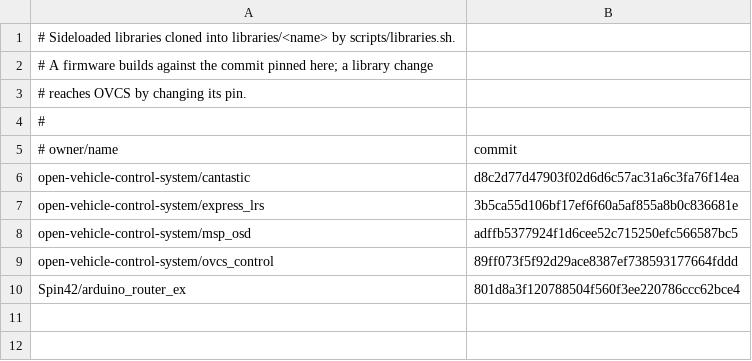
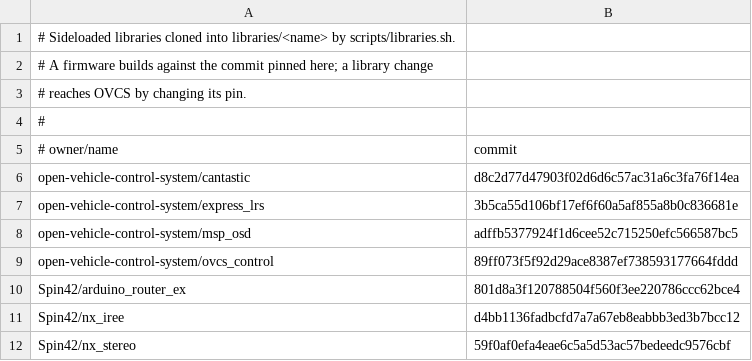
Before and after one commit to open-vehicle-control-system/ovcs, a TSV file: scripts/libraries.tsv, drawn as a sheet.

Commit message:
Sideload nx_stereo and nx_iree into libraries/
Both are pinned in scripts/libraries.tsv, cloned by mise run libraries
and used through path dependencies, as the other sideloaded libraries
are. A change to either is tried by editing its clone and building, and
reaches OVCS through its pin, rather than a branch in every mix.lock.

```diff
--- a/scripts/libraries.tsv
+++ b/scripts/libraries.tsv
@@ -10 +10,3 @@ open-vehicle-control-system/ovcs_control	89ff073f5f92d29ace8387ef738593177664fdd
 Spin42/arduino_router_ex	801d8a3f120788504f560f3ee220786ccc62bce4
+Spin42/nx_iree	d4bb1136fadbcfd7a7a67eb8eabbb3ed3b7bcc12
+Spin42/nx_stereo	59f0af0efa4eae6c5a5d53ac57bedeedc9576cbf
```
Also changed, not shown: 9 other files.
